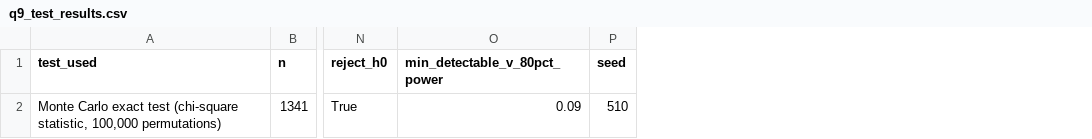
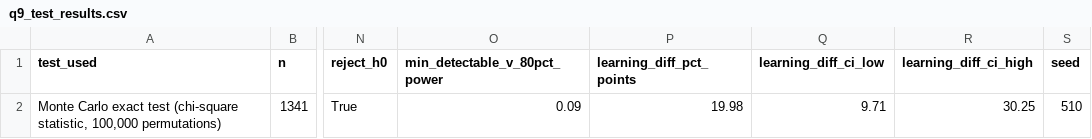
Before and after one commit to jr613d/AIPI_510_Module2_Project, a CSV file: data/final/q9_test_results.csv, drawn as a sheet; only a part is shown, gaps mark what is left out; the diff names each change by its address in the sheet, - before the commit and + after, or states it on an @@ line.

Commit message:
Revise report: survey-instrument limitation, Student Learning gap CI, Figures 2 and 4; update READMEs

```diff
--- a/data/final/q9_test_results.csv
+++ b/data/final/q9_test_results.csv
+column P (learning_diff_pct_points), row 2: 19.98
+column Q (learning_diff_ci_low), row 2: 9.71
+column R (learning_diff_ci_high), row 2: 30.25
```
Also changed, not shown: 6 other files.
